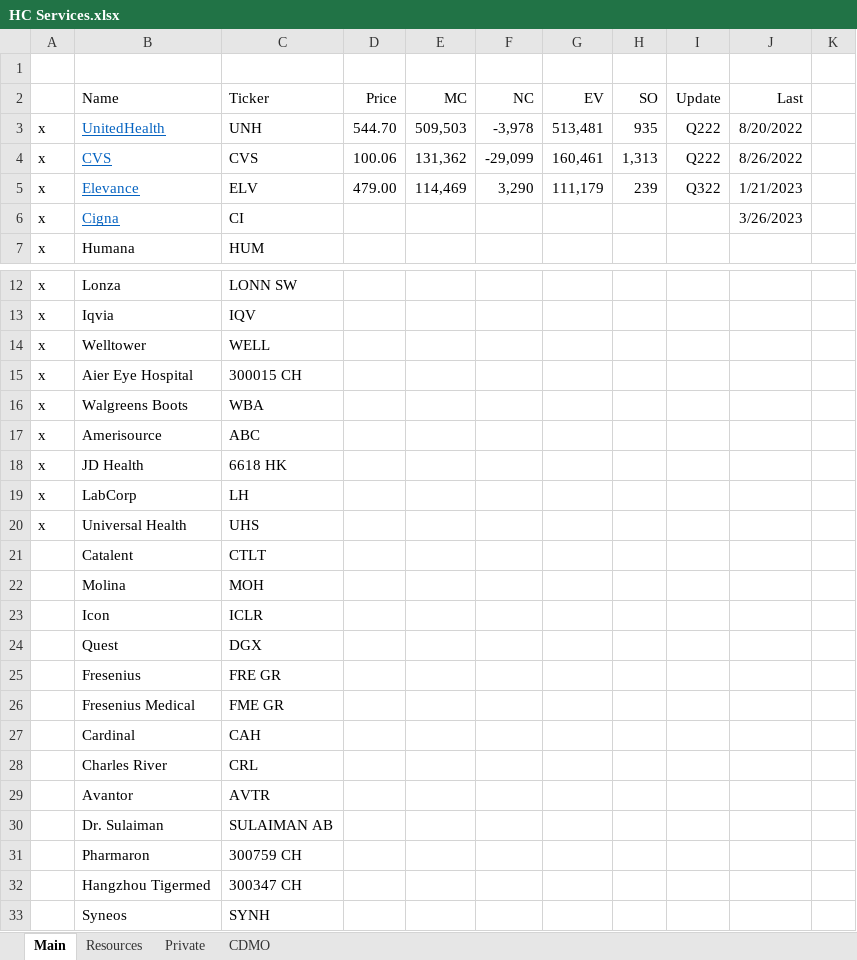
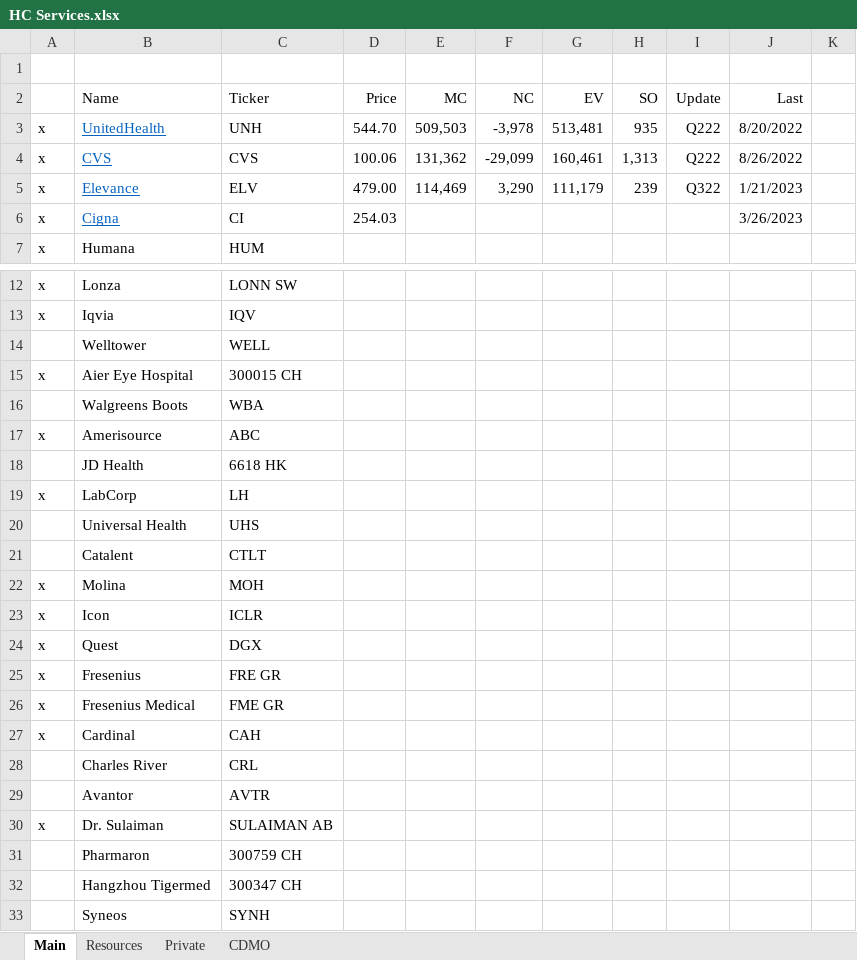
Before and after one commit to karlito786/stocks, an Excel workbook: HC Services.xlsx, sheet Main, drawn as a sheet; only a part is shown, gaps mark what is left out; values as stored, in another font and other column widths than the file's, no borders; the diff names each change by its address in the sheet, - before the commit and + after, or states it on an @@ line.

Commit message:
Add files via upload

```diff
--- a/HC Services.xlsx (sheet Main)
+++ b/HC Services.xlsx (sheet Main)
-D6 (Price): (empty)
+D6 (Price): 254.03
-A14: x
+A14: (empty)
-A16: x
+A16: (empty)
-A18: x
+A18: (empty)
-A20: x
+A20: (empty)
-A22:A27: (empty)
+A22:A27: x
-A30: (empty)
+A30: x
```
Also changed, not shown: sheet CDMO.
